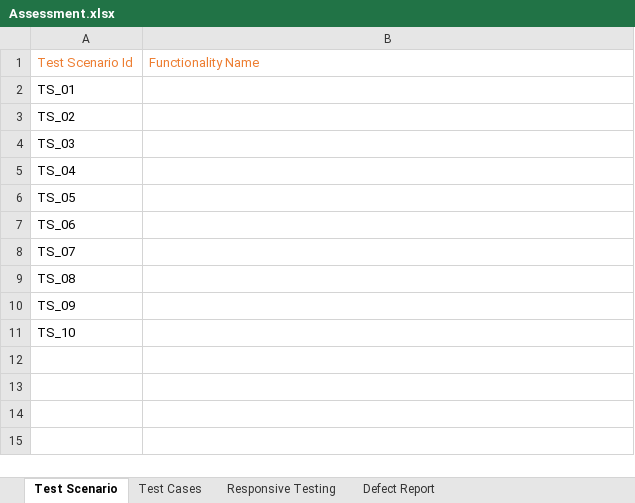
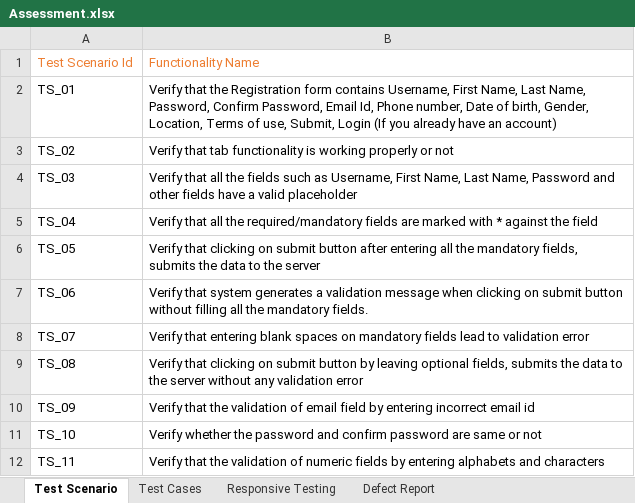
Before and after one commit to vikas09h/Vikas_Vaghela, an Excel workbook: Manual_Testing/Assessments/Assessment.xlsx, sheet Test Scenario, drawn as a sheet; values as stored, in another font and other column widths than the file's, no borders; the diff names each change by its address in the sheet, - before the commit and + after, or states it on an @@ line.

```diff
--- a/Manual_Testing/Assessments/Assessment.xlsx (sheet Test Scenario)
+++ b/Manual_Testing/Assessments/Assessment.xlsx (sheet Test Scenario)
-B2: (empty)
+B2: Verify that the Registration form contains Username, First Name, Last Name, Password, Confirm Password, Email Id, Phone number, Date of birth, Gender, Location, Terms of use, Submit, Login (If you already have an account)
-B3: (empty)
+B3: Verify that tab functionality is working properly or not
-B4: (empty)
+B4: Verify that all the fields such as Username, First Name, Last Name, Password and other fields have a valid placeholder
-B5: (empty)
+B5: Verify that all the required/mandatory fields are marked with * against the field
-B6: (empty)
+B6: Verify that clicking on submit button after entering all the mandatory fields, submits the data to the server
-B7: (empty)
+B7: Verify that system generates a validation message when clicking on submit button without filling all the mandatory fields.
-B8: (empty)
+B8: Verify that entering blank spaces on mandatory fields lead to validation error
-B9: (empty)
+B9: Verify that clicking on submit button by leaving optional fields, submits the data to the server without any validation error
-B10: (empty)
+B10: Verify that the validation of email field by entering incorrect email id
-B11: (empty)
+B11: Verify whether the password and confirm password are same or not
+row 12: TS_11 | Verify that the validation of numeric fields by entering alphabets and characters
```
Also changed, not shown: sheet Test Cases, Manual_Testing/Project/Testcases/RedbusTestCases.xlsx, 2 other files.
